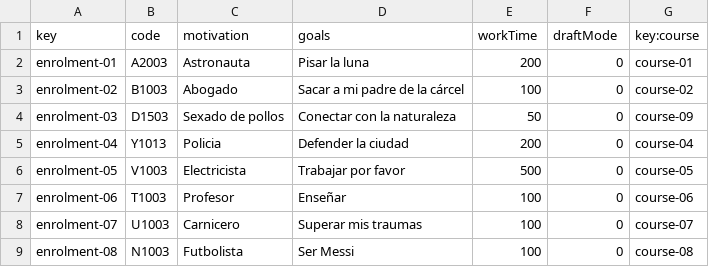
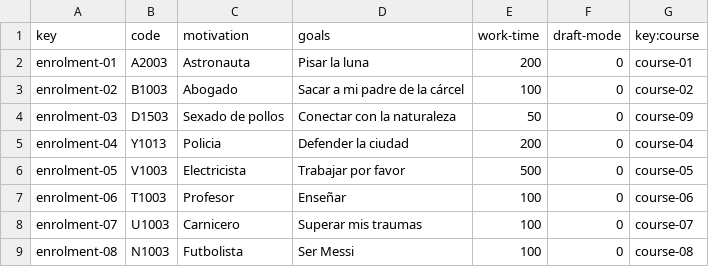
Before and after one commit to adrrf/acme-life-long-learning, a CSV file: src/main/webapp/WEB-INF/resources/sample-data/enrolment.csv, drawn as a sheet.

Commit message:
fix(d2-s2): Fixed Kebab-Case on CSV and Student/Enrolment relationship

```diff
--- a/src/main/webapp/WEB-INF/resources/sample-data/enrolment.csv
+++ b/src/main/webapp/WEB-INF/resources/sample-data/enrolment.csv
@@ -1,2 +1,2 @@
-key,code,motivation,goals,workTime,draftMode,key:course
+key,code,motivation,goals,work-time,draft-mode,key:course
 enrolment-01,A2003,Astronauta,Pisar la luna,200,0,course-01
```
Also changed, not shown: src/main/webapp/WEB-INF/resources/sample-data/activity.csv, src/main/webapp/WEB-INF/resources/sample-data/offer.csv, 2 other files.
